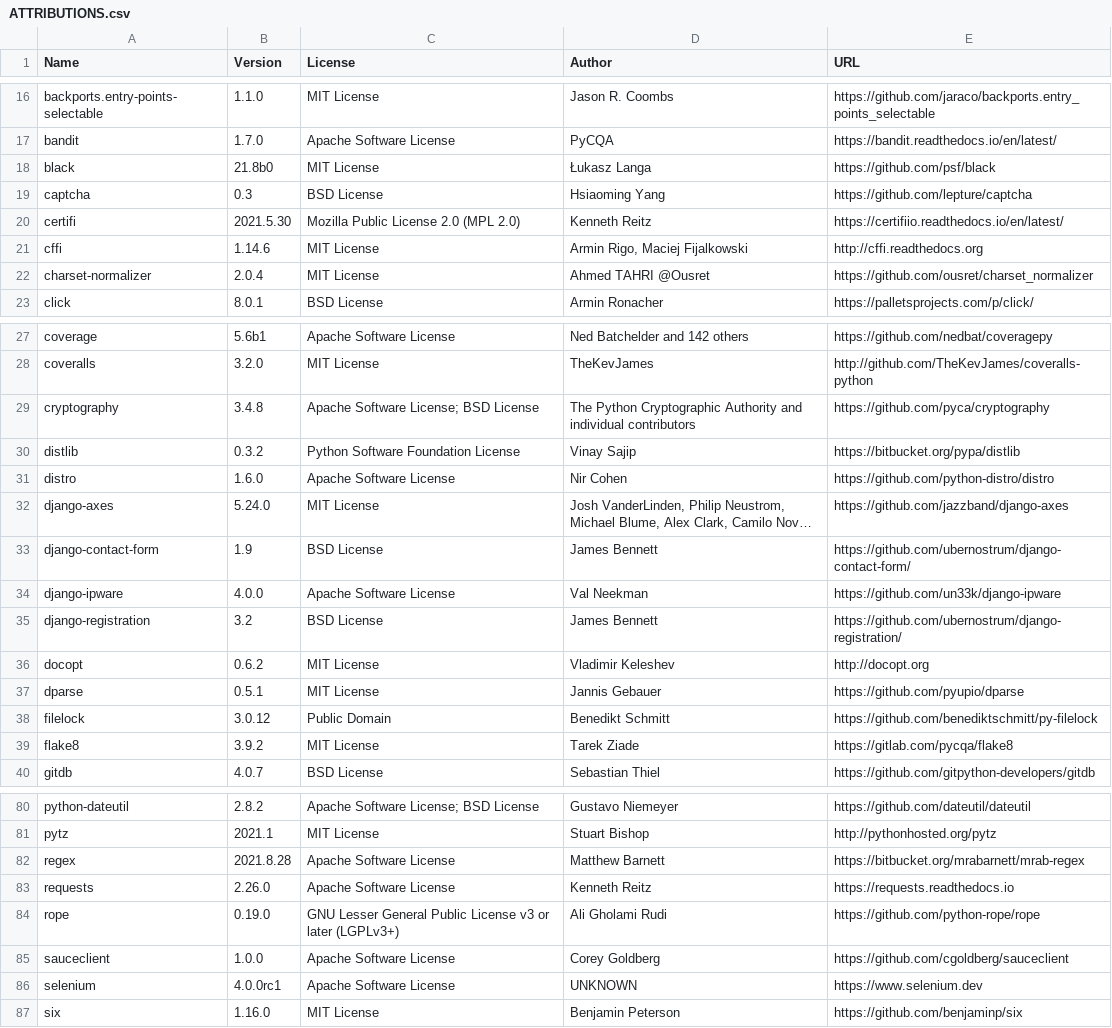
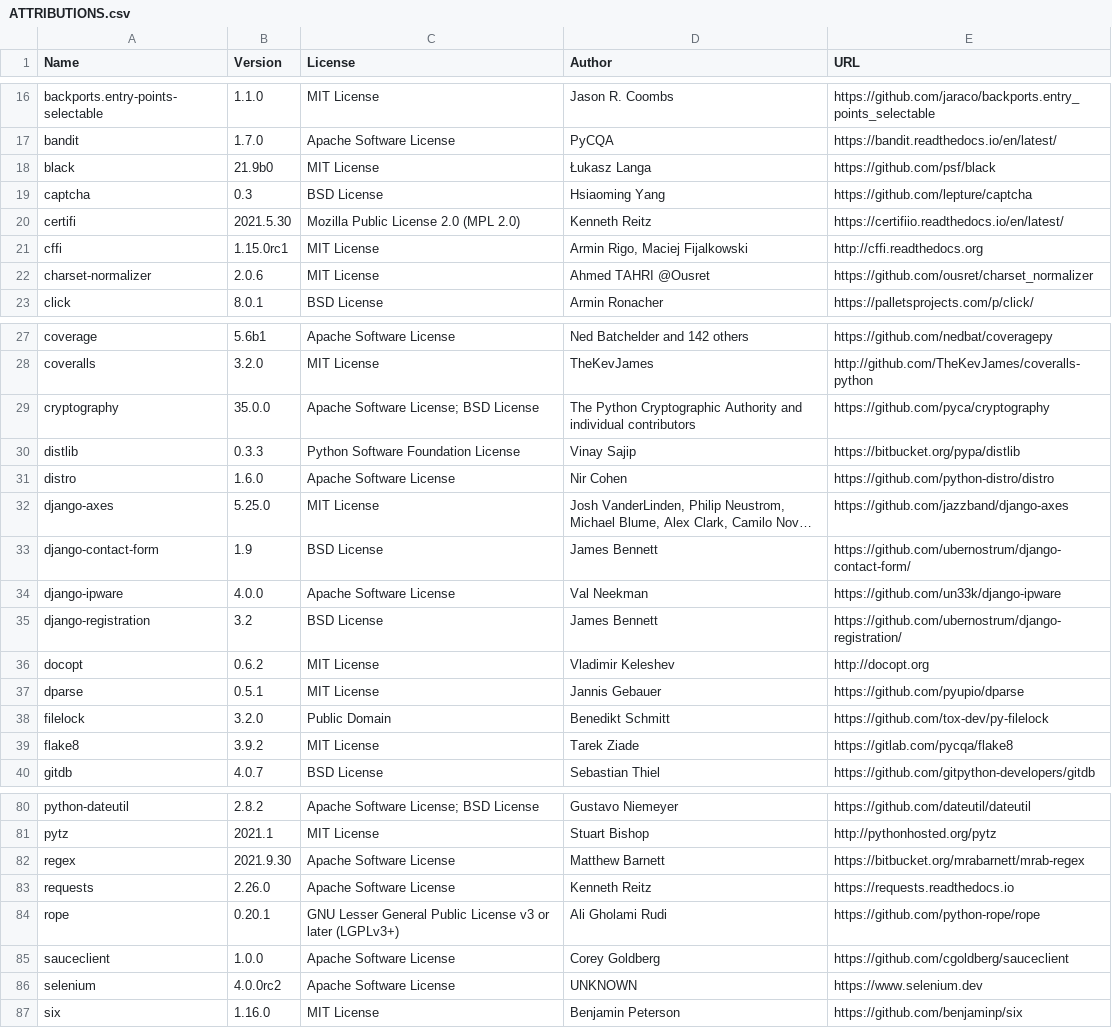
Before and after one commit to djbrown/hbscorez, a CSV file: ATTRIBUTIONS.csv, drawn as a sheet; only a part is shown, gaps mark what is left out; long unchanged cells end in …; the diff covers the shown part only; the diff names each change by its address in the sheet, - before the commit and + after, or states it on an @@ line.

```diff
--- a/ATTRIBUTIONS.csv
+++ b/ATTRIBUTIONS.csv
-B18 (Version): 21.8b0
+B18 (Version): 21.9b0
-B21 (Version): 1.14.6
+B21 (Version): 1.15.0rc1
-B22 (Version): 2.0.4
+B22 (Version): 2.0.6
-B29 (Version): 3.4.8
+B29 (Version): 35.0.0
-B30 (Version): 0.3.2
+B30 (Version): 0.3.3
-B32 (Version): 5.24.0
+B32 (Version): 5.25.0
-B38 (Version): 3.0.12
+B38 (Version): 3.2.0
-E38 (URL): https://github.com/benediktschmitt/py-filelock
+E38 (URL): https://github.com/tox-dev/py-filelock
-B82 (Version): 2021.8.28
+B82 (Version): 2021.9.30
-B84 (Version): 0.19.0
+B84 (Version): 0.20.1
-B86 (Version): 4.0.0rc1
+B86 (Version): 4.0.0rc2
```
Also changed, not shown: 9 edited cells elsewhere in this file, 1 other file.
